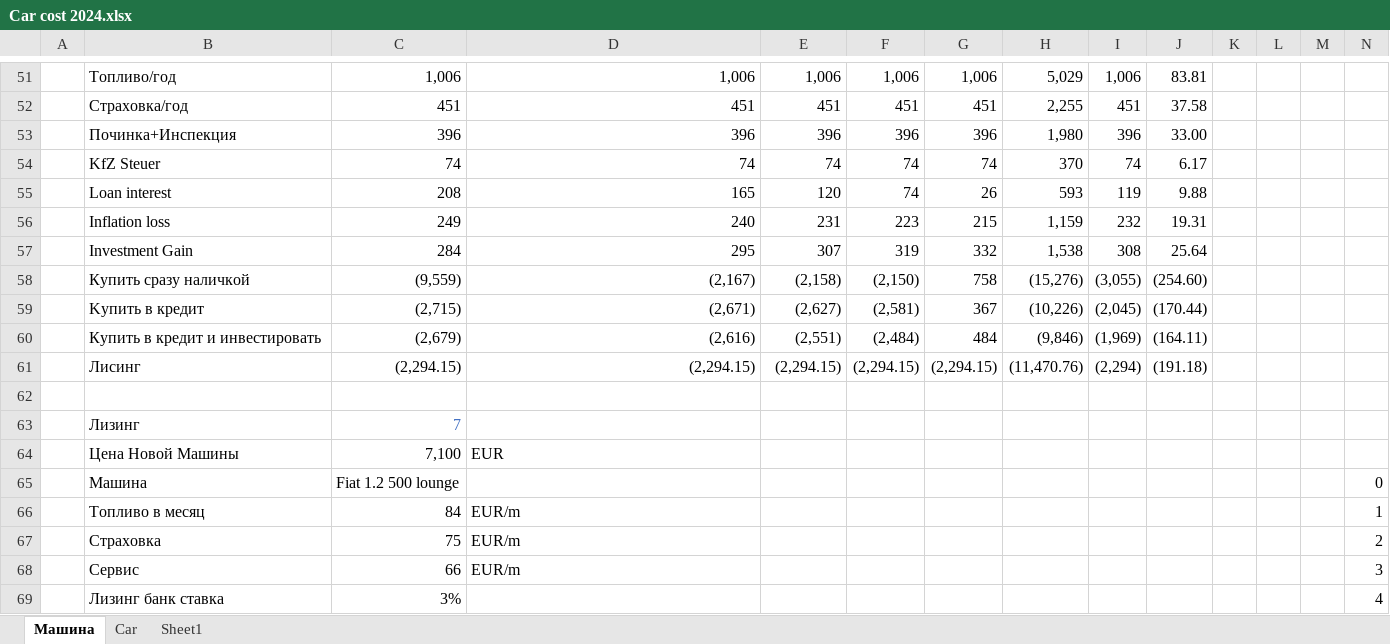
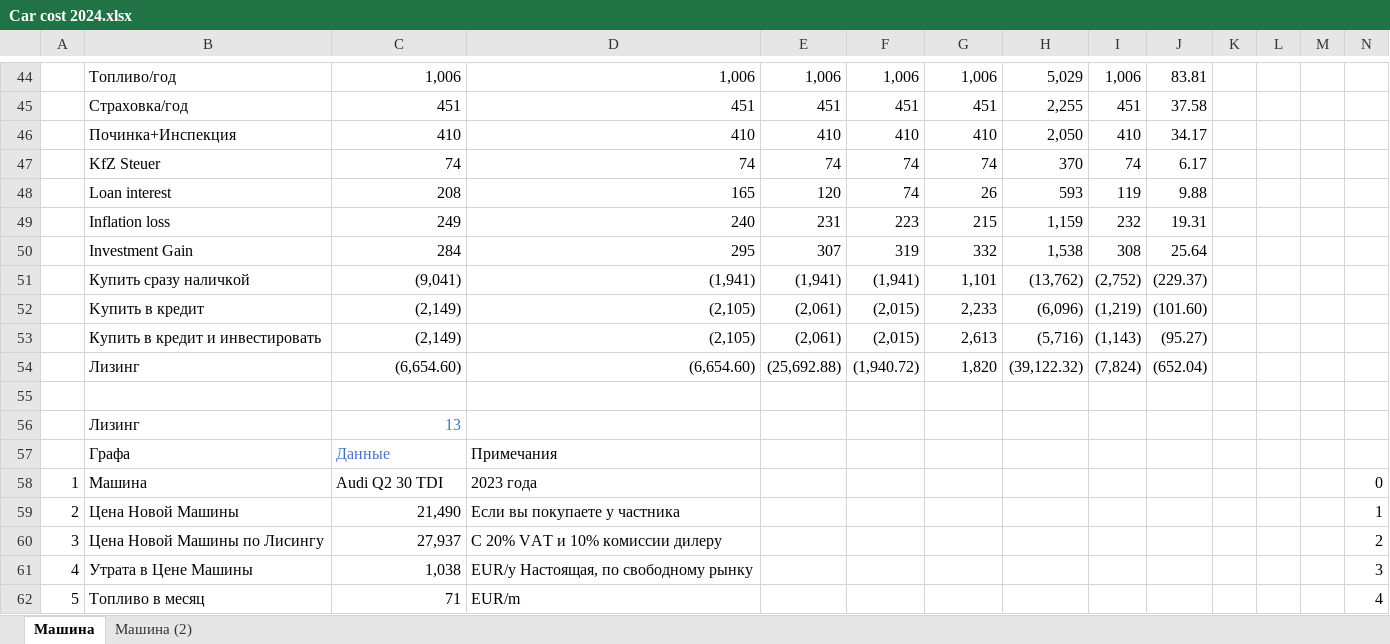
Before and after one commit to todorro/blog4, an Excel workbook: content/posts/BerCar/Car cost 2024.xlsx, sheet Машина, drawn as a sheet; only a part is shown, gaps mark what is left out; values as stored, in another font and other column widths than the file's, no borders; charts and pictures and conditional formats not drawn; removed rows and columns are numbered as before the commit, all else as after; rows hold the shown columns only; the diff covers the shown part only; the diff names each change by its address in the sheet, - before the commit and + after, or states it on an @@ line.

```diff
--- a/content/posts/BerCar/Car cost 2024.xlsx (sheet Машина)
+++ b/content/posts/BerCar/Car cost 2024.xlsx (sheet Машина)
-sheet tab: Car
-sheet tab: Sheet1
+sheet tab: Машина (2)
-row 53:  | Починка+Инспекция | 396 | 396 | 396 | 396 | 396 | 1,980 | 396 | 33.00
+row 46:  | Починка+Инспекция | 410 | 410 | 410 | 410 | 410 | 2,050 | 410 | 34.17
-row 58:  | Купить сразу наличкой | (9,559) | (2,167) | (2,158) | (2,150) | 758 | (15,276) | (3,055) | (254.60)
-row 59:  | Kупить в кредит | (2,715) | (2,671) | (2,627) | (2,581) | 367 | (10,226) | (2,045) | (170.44)
-row 60:  | Купить в кредит и инвестировать | (2,679) | (2,616) | (2,551) | (2,484) | 484 | (9,846) | (1,969) | (164.11)
-row 61:  | Лисинг | (2,294.15) | (2,294.15) | (2,294.15) | (2,294.15) | (2,294.15) | (11,470.76) | (2,294) | (191.18)
+row 51:  | Купить сразу наличкой | (9,041) | (1,941) | (1,941) | (1,941) | 1,101 | (13,762) | (2,752) | (229.37)
+row 52:  | Kупить в кредит | (2,149) | (2,105) | (2,061) | (2,015) | 2,233 | (6,096) | (1,219) | (101.60)
+row 53:  | Купить в кредит и инвестировать | (2,149) | (2,105) | (2,061) | (2,015) | 2,613 | (5,716) | (1,143) | (95.27)
+row 54:  | Лизинг | (6,654.60) | (6,654.60) | (25,692.88) | (1,940.72) | 1,820 | (39,122.32) | (7,824) | (652.04)
-C56: 7
+C56: 13
-B57: Цена Новой Машины
+B57: Графа
-C57: 7,100
+C57: Данные
-C57 text colour: black
+C57 text colour: #4472C4
-D57: EUR
+D57: Примечания
@@ column A renumbered between rows 58 and 81 @@
-C58: Fiat 1.2 500 lounge
+C58: Audi Q2 30 TDI
-D58: (empty)
+D58: 2023 года
-B59: Toпливо в месяц
+B59: Цена Новой Машины
-C59: 84
+C59: 21,490
-D59: EUR/m
+D59: Если вы покупаете у частника
-B60: Страховка
+B60: Цена Новой Машины по Лисингу
-C60: 75
+C60: 27,937
-D60: EUR/m
+D60: С 20% VAT и 10% комиссии дилеру
-B61: Сервис
+B61: Утрата в Цене Машины
-C61: 66
+C61: 1,038
-D61: EUR/m
+D61: EUR/y Настоящая, по свободному рынку
-B62: Лизинг банк ставка
+B62: Toпливо в месяц
-C62: 3%
+C62: 71
-D62: (empty)
+D62: EUR/m
```
Also changed, not shown: 17 added rows, 13 removed rows and 115 edited cells elsewhere in this sheet, formulas that keep their value, charts or pictures.
